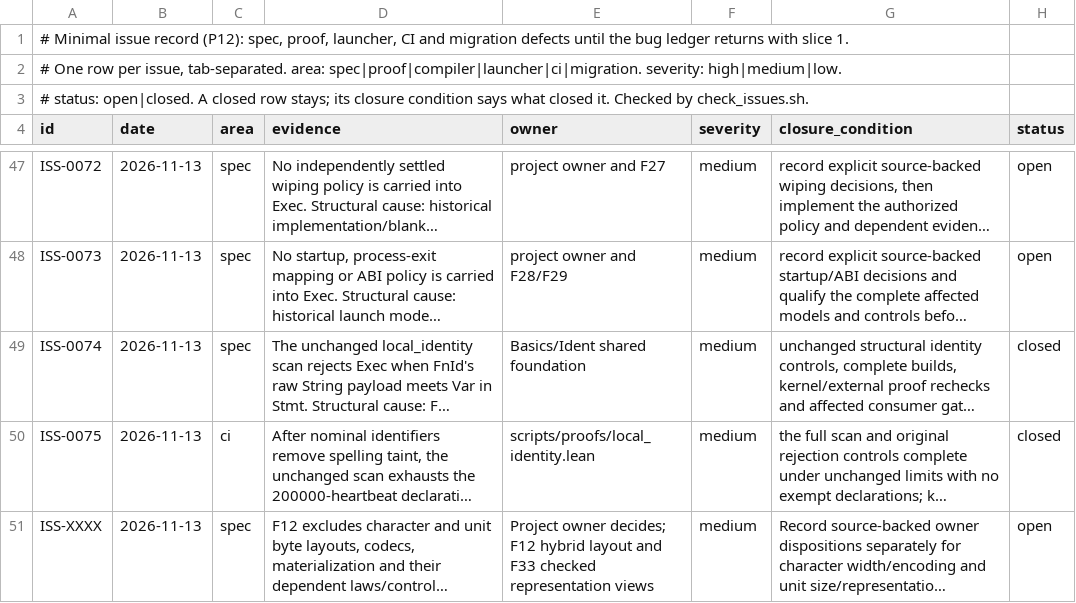
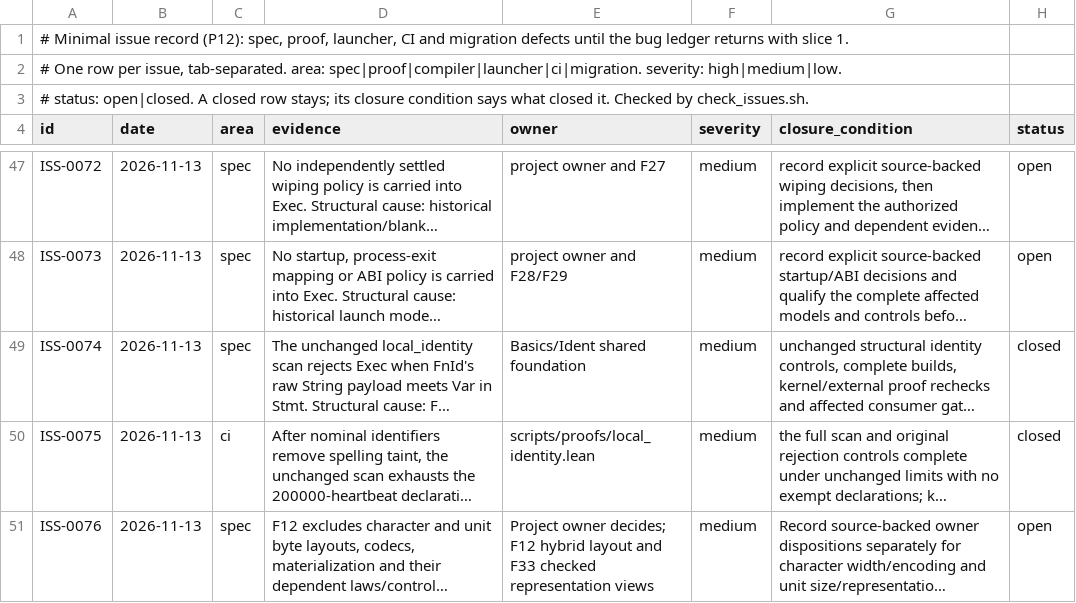
Before and after one commit to lambdaclass/concrete, a TSV file: ISSUES.tsv, drawn as a sheet; only a part is shown, gaps mark what is left out; long unchanged cells end in …; the diff names each change by its address in the sheet, - before the commit and + after, or states it on an @@ line.

```diff
--- a/ISSUES.tsv
+++ b/ISSUES.tsv
-A51 (id): ISS-XXXX
+A51 (id): ISS-0076
```
Also changed, not shown: 4 other files.
